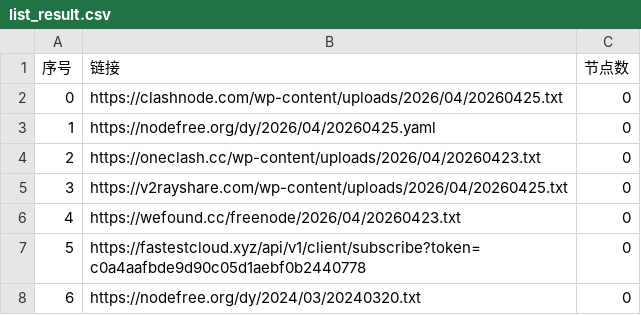
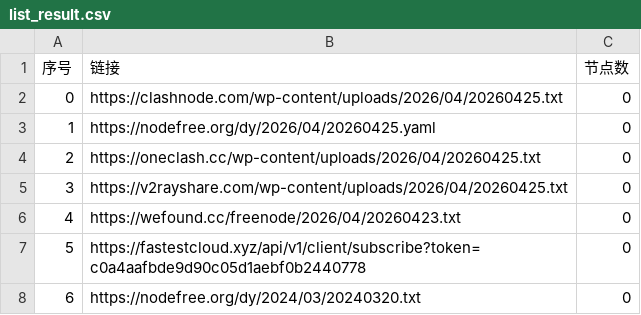
Before and after one commit to prhom-jpg/AutoMergePublicNodes, a CSV file: list_result.csv, drawn as a sheet; only a part is shown.

```diff
--- a/list_result.csv
+++ b/list_result.csv
@@ -3,3 +3,3 @@
 1,https://nodefree.org/dy/2026/04/20260425.yaml,0
-2,https://oneclash.cc/wp-content/uploads/2026/04/20260423.txt,0
+2,https://oneclash.cc/wp-content/uploads/2026/04/20260425.txt,0
 3,https://v2rayshare.com/wp-content/uploads/2026/04/20260425.txt,0
```
Also changed, not shown: 4 other files.
